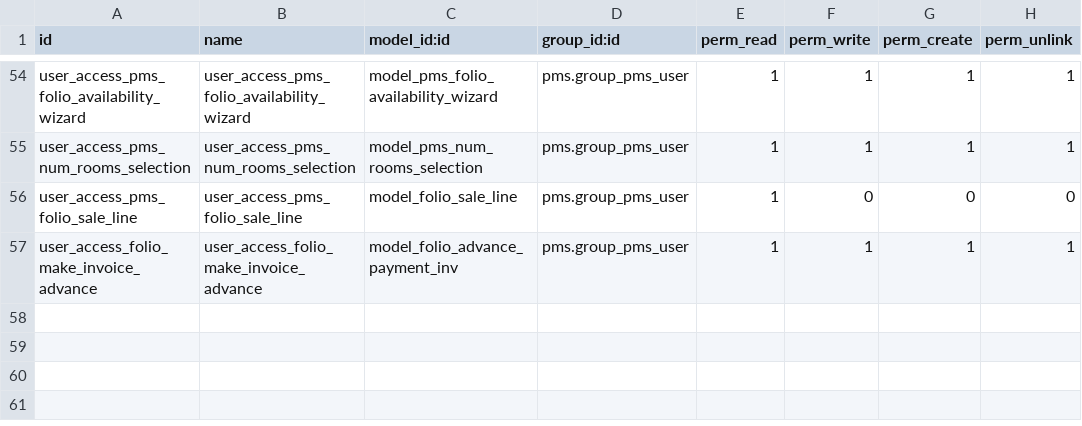
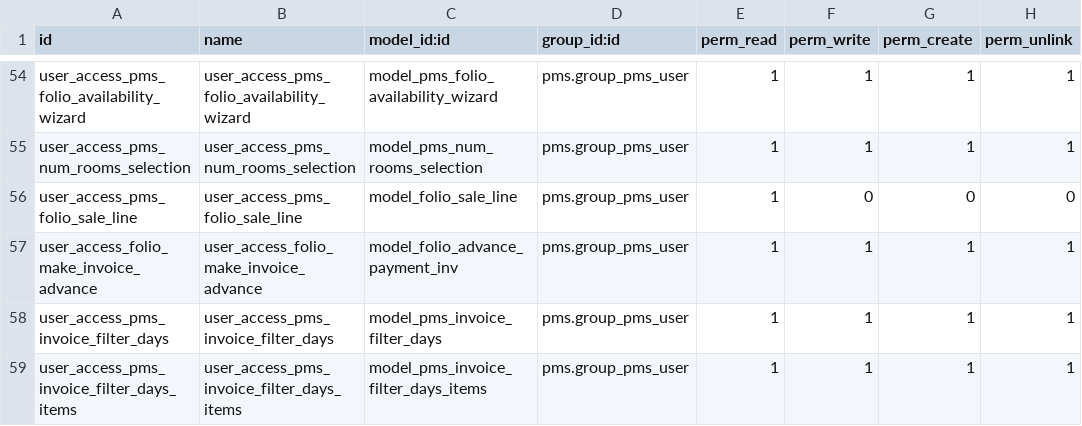
Before and after one commit to commitsun/pms-deprecated, a CSV file: pms/security/ir.model.access.csv, drawn as a sheet; only a part is shown, gaps mark what is left out.

Commit message:
[ADD] Wizard Filter Invoice Days

```diff
--- a/pms/security/ir.model.access.csv
+++ b/pms/security/ir.model.access.csv
@@ -57 +57,3 @@ user_access_pms_folio_sale_line,user_access_pms_folio_sale_line,model_folio_sale
 user_access_folio_make_invoice_advance,user_access_folio_make_invoice_advance,model_folio_advance_payment_inv,pms.group_pms_user,1,1,1,1
+user_access_pms_invoice_filter_days,user_access_pms_invoice_filter_days,model_pms_invoice_filter_days,pms.group_pms_user,1,1,1,1
+user_access_pms_invoice_filter_days_items,user_access_pms_invoice_filter_days_items,model_pms_invoice_filter_days_items,pms.group_pms_user,1,1,1,1
```
Also changed, not shown: 13 other files.
